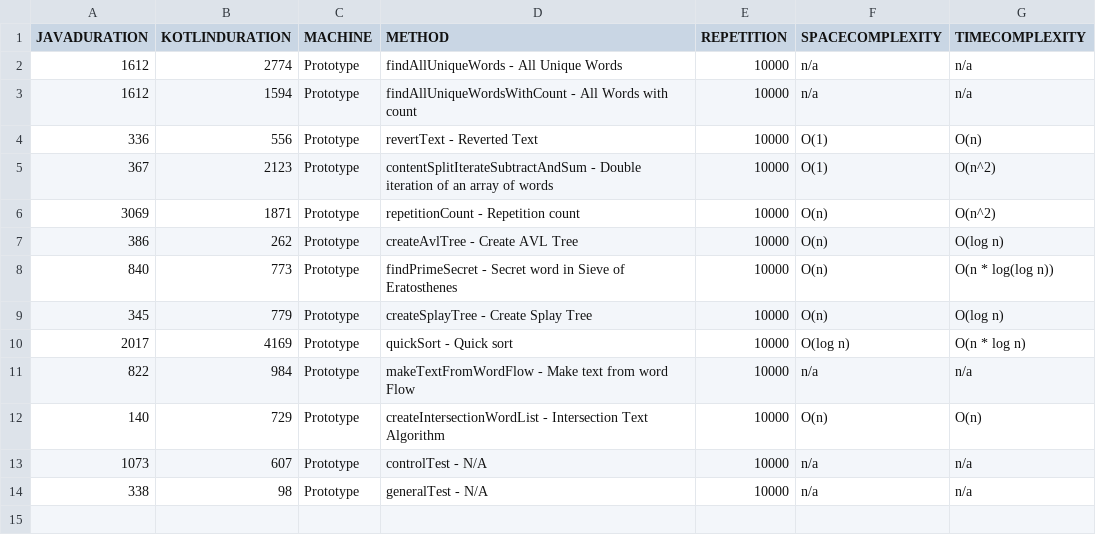
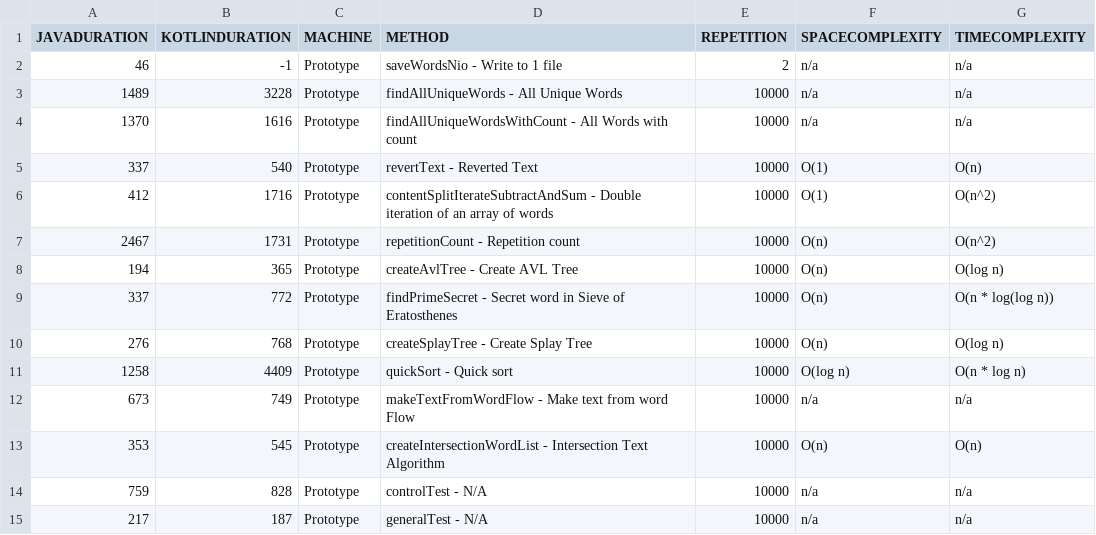
Before and after one commit to jesperancinha/good-story, a CSV file: dump/dump.csv, drawn as a sheet.

```diff
--- a/dump/dump.csv
+++ b/dump/dump.csv
@@ -1,14 +1,15 @@
 "JAVADURATION","KOTLINDURATION","MACHINE","METHOD","REPETITION","SPACECOMPLEXITY","TIMECOMPLEXITY"
-"1612","2774","Prototype","findAllUniqueWords - All Unique Words","10000","n/a","n/a"
-"1612","1594","Prototype","findAllUniqueWordsWithCount - All Words with count","10000","n/a","n/a"
-"336","556","Prototype","revertText - Reverted Text","10000","O(1)","O(n)"
-"367","2123","Prototype","contentSplitIterateSubtractAndSum - Double iteration of an array of words","10000","O(1)","O(n^2)"
-"3069","1871","Prototype","repetitionCount - Repetition count","10000","O(n)","O(n^2)"
-"386","262","Prototype","createAvlTree - Create AVL Tree","10000","O(n)","O(log n)"
-"840","773","Prototype","findPrimeSecret - Secret word in Sieve of Eratosthenes","10000","O(n)","O(n * log(log n))"
-"345","779","Prototype","createSplayTree - Create Splay Tree","10000","O(n)","O(log n)"
-"2017","4169","Prototype","quickSort - Quick sort","10000","O(log n)","O(n * log n)"
-"822","984","Prototype","makeTextFromWordFlow - Make text from word Flow","10000","n/a","n/a"
-"140","729","Prototype","createIntersectionWordList - Intersection Text Algorithm","10000","O(n)","O(n)"
-"1073","607","Prototype","controlTest - N/A","10000","n/a","n/a"
-"338","98","Prototype","generalTest - N/A","10000","n/a","n/a"
+"46","-1","Prototype","saveWordsNio - Write to 1 file","2","n/a","n/a"
+"1489","3228","Prototype","findAllUniqueWords - All Unique Words","10000","n/a","n/a"
+"1370","1616","Prototype","findAllUniqueWordsWithCount - All Words with count","10000","n/a","n/a"
+"337","540","Prototype","revertText - Reverted Text","10000","O(1)","O(n)"
+"412","1716","Prototype","contentSplitIterateSubtractAndSum - Double iteration of an array of words","10000","O(1)","O(n^2)"
+"2467","1731","Prototype","repetitionCount - Repetition count","10000","O(n)","O(n^2)"
+"194","365","Prototype","createAvlTree - Create AVL Tree","10000","O(n)","O(log n)"
+"337","772","Prototype","findPrimeSecret - Secret word in Sieve of Eratosthenes","10000","O(n)","O(n * log(log n))"
+"276","768","Prototype","createSplayTree - Create Splay Tree","10000","O(n)","O(log n)"
+"1258","4409","Prototype","quickSort - Quick sort","10000","O(log n)","O(n * log n)"
+"673","749","Prototype","makeTextFromWordFlow - Make text from word Flow","10000","n/a","n/a"
+"353","545","Prototype","createIntersectionWordList - Intersection Text Algorithm","10000","O(n)","O(n)"
+"759","828","Prototype","controlTest - N/A","10000","n/a","n/a"
+"217","187","Prototype","generalTest - N/A","10000","n/a","n/a"
```
Also changed, not shown: 7 other files.
